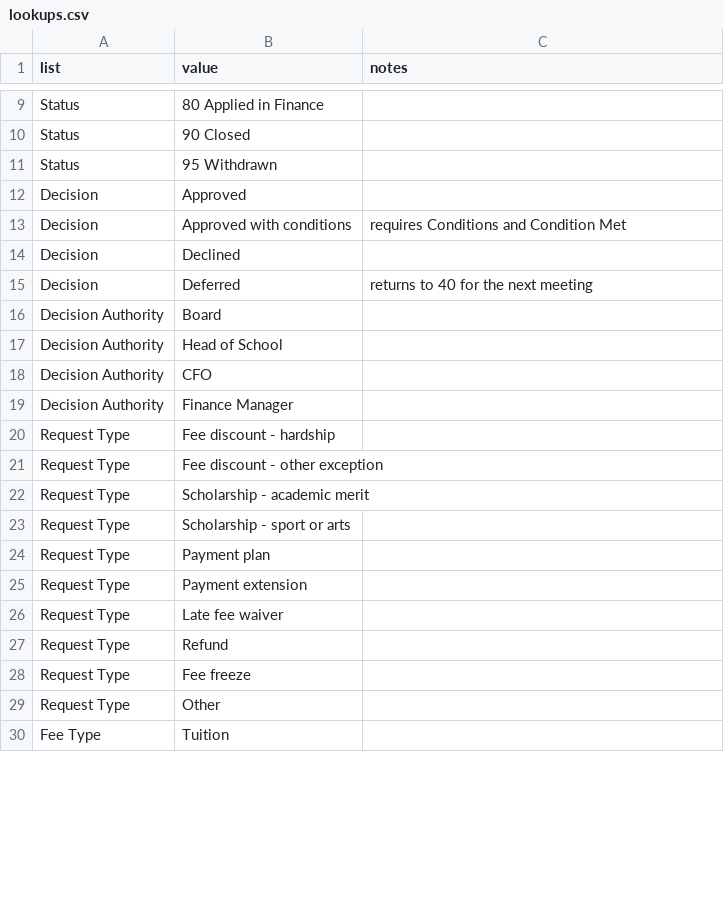
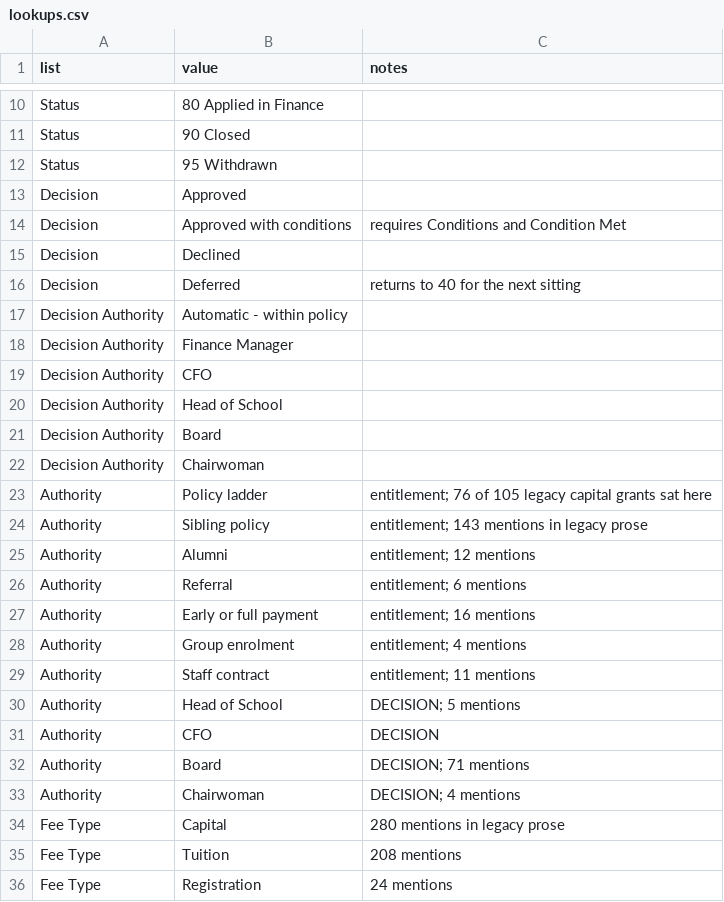
Before and after one commit to alekovp/amel_defterim, a CSV file: docs/parent-request-register/lookups.csv, drawn as a sheet; only a part is shown, gaps mark what is left out; the diff covers the shown part only.

```diff
--- a/docs/parent-request-register/lookups.csv
+++ b/docs/parent-request-register/lookups.csv
@@ -14,17 +15,22 @@ Decision,Approved with conditions,requires Conditions and Condition Met
 Decision,Declined,
-Decision,Deferred,returns to 40 for the next meeting
+Decision,Deferred,returns to 40 for the next sitting
+Decision Authority,Automatic - within policy,
+Decision Authority,Finance Manager,
+Decision Authority,CFO,
+Decision Authority,Head of School,
 Decision Authority,Board,
-Decision Authority,Head of School,
-Decision Authority,CFO,
-Decision Authority,Finance Manager,
-Request Type,Fee discount - hardship,
-Request Type,Fee discount - other exception,
-Request Type,Scholarship - academic merit,
-Request Type,Scholarship - sport or arts,
-Request Type,Payment plan,
-Request Type,Payment extension,
-Request Type,Late fee waiver,
-Request Type,Refund,
-Request Type,Fee freeze,
-Request Type,Other,
-Fee Type,Tuition,
+Decision Authority,Chairwoman,
+Authority,Policy ladder,entitlement; 76 of 105 legacy capital grants sat here
+Authority,Sibling policy,entitlement; 143 mentions in legacy prose
+Authority,Alumni,entitlement; 12 mentions
+Authority,Referral,entitlement; 6 mentions
+Authority,Early or full payment,entitlement; 16 mentions
+Authority,Group enrolment,entitlement; 4 mentions
+Authority,Staff contract,entitlement; 11 mentions
+Authority,Head of School,DECISION; 5 mentions
+Authority,CFO,DECISION
+Authority,Board,DECISION; 71 mentions
+Authority,Chairwoman,DECISION; 4 mentions
+Fee Type,Capital,280 mentions in legacy prose
+Fee Type,Tuition,208 mentions
+Fee Type,Registration,24 mentions
```
Also changed, not shown: 28 added rows, 2 removed rows, 4 moved rows and 9 edited cells elsewhere in this file, docs/parent-request-register/schema.csv, 3 other files.
